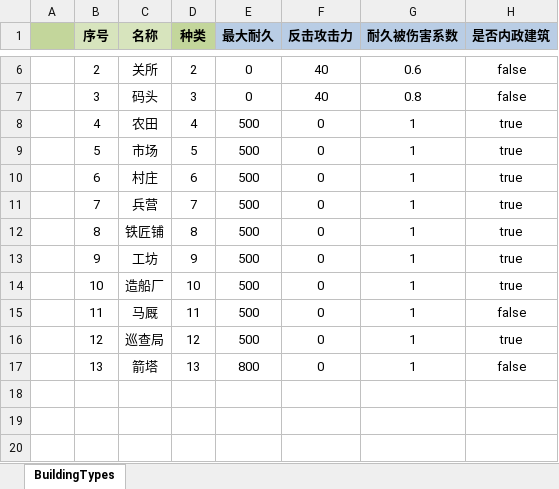
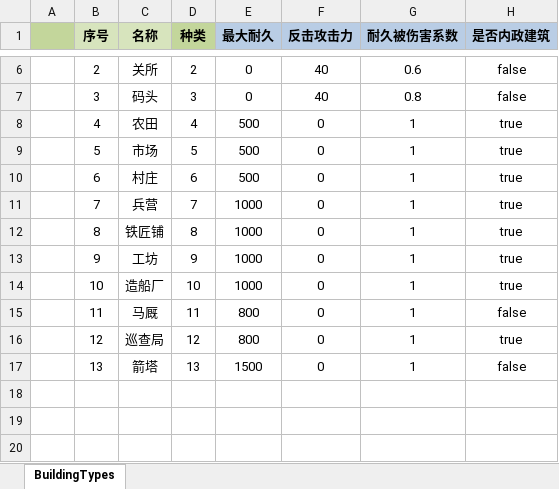
Before and after one commit to JoeLongma/sango_infinity, an Excel workbook: Data/Export/Common/建筑类型.xlsx, sheet BuildingTypes, drawn as a sheet; only a part is shown, gaps mark what is left out; values as stored, in another font and other column widths than the file's, no borders; the diff names each change by its address in the sheet, - before the commit and + after, or states it on an @@ line.

```diff
--- a/Data/Export/Common/建筑类型.xlsx (sheet BuildingTypes)
+++ b/Data/Export/Common/建筑类型.xlsx (sheet BuildingTypes)
-E11:E14 (最大耐久): 500
+E11:E14 (最大耐久): 1000
-E15:E16 (最大耐久): 500
+E15:E16 (最大耐久): 800
-E17 (最大耐久): 800
+E17 (最大耐久): 1500
```
Also changed, not shown: Data/Export/Common/城市等级配置.xlsx, Data/Export/Scenario/剧本配置.xlsx, 18 other files.
